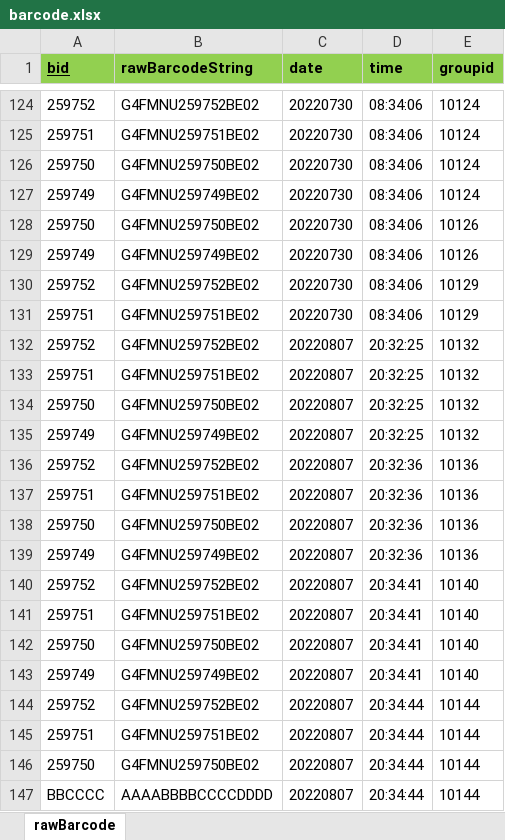
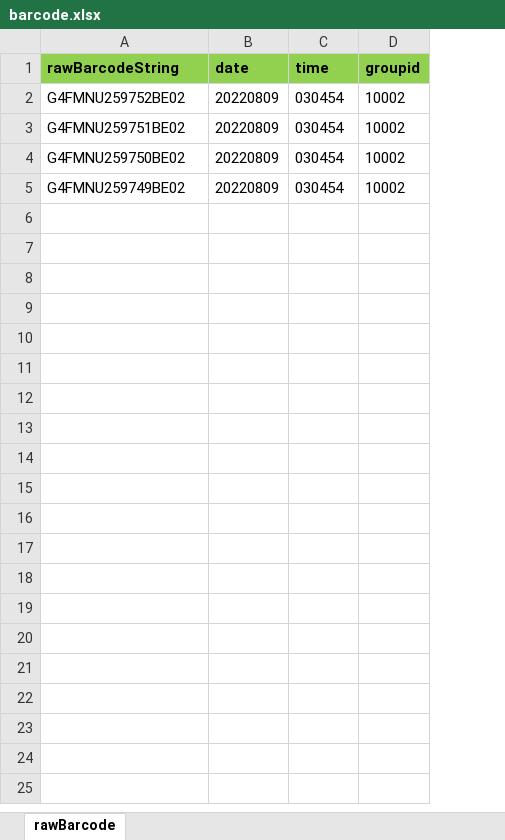
Before and after one commit to Hojun1123/InventoryManagement, an Excel workbook: DB/barcode.xlsx, sheet rawBarcode, drawn as a sheet; only a part is shown, gaps mark what is left out; values as stored, in another font and other column widths than the file's, no borders; removed rows and columns are numbered as before the commit, all else as after; the diff covers the shown part only; the diff names each change by its address in the sheet, - before the commit and + after, or states it on an @@ line.

```diff
--- a/DB/barcode.xlsx (sheet rawBarcode)
+++ b/DB/barcode.xlsx (sheet rawBarcode)
-column A (bid), rows 124-127: 259752 | 259751 | 259750 | 259749
-B2:B5 (date): 20220730
+B2:B5 (date): 20220809
-C2:C5 (time): 08:34:06
+C2:C5 (time): 030454
-D2:D5 (groupid): 10124
+D2:D5 (groupid): 10002
-row 128: 259750 | G4FMNU259750BE02 | 20220730 | 08:34:06 | 10126
-row 129: 259749 | G4FMNU259749BE02 | 20220730 | 08:34:06 | 10126
-row 130: 259752 | G4FMNU259752BE02 | 20220730 | 08:34:06 | 10129
-row 131: 259751 | G4FMNU259751BE02 | 20220730 | 08:34:06 | 10129
-row 132: 259752 | G4FMNU259752BE02 | 20220807 | 20:32:25 | 10132
-row 133: 259751 | G4FMNU259751BE02 | 20220807 | 20:32:25 | 10132
-row 134: 259750 | G4FMNU259750BE02 | 20220807 | 20:32:25 | 10132
-row 135: 259749 | G4FMNU259749BE02 | 20220807 | 20:32:25 | 10132
-row 136: 259752 | G4FMNU259752BE02 | 20220807 | 20:32:36 | 10136
-row 137: 259751 | G4FMNU259751BE02 | 20220807 | 20:32:36 | 10136
-row 138: 259750 | G4FMNU259750BE02 | 20220807 | 20:32:36 | 10136
-row 139: 259749 | G4FMNU259749BE02 | 20220807 | 20:32:36 | 10136
-row 140: 259752 | G4FMNU259752BE02 | 20220807 | 20:34:41 | 10140
-row 141: 259751 | G4FMNU259751BE02 | 20220807 | 20:34:41 | 10140
-row 142: 259750 | G4FMNU259750BE02 | 20220807 | 20:34:41 | 10140
-row 143: 259749 | G4FMNU259749BE02 | 20220807 | 20:34:41 | 10140
-row 144: 259752 | G4FMNU259752BE02 | 20220807 | 20:34:44 | 10144
-row 145: 259751 | G4FMNU259751BE02 | 20220807 | 20:34:44 | 10144
-row 146: 259750 | G4FMNU259750BE02 | 20220807 | 20:34:44 | 10144
-row 147: BBCCCC | AAAABBBBCCCCDDDD | 20220807 | 20:34:44 | 10144
```
Also changed, not shown: 122 removed rows elsewhere in this sheet, DB/OwnedEngine.xlsx, DB/engine.xlsx, 2 other files.
